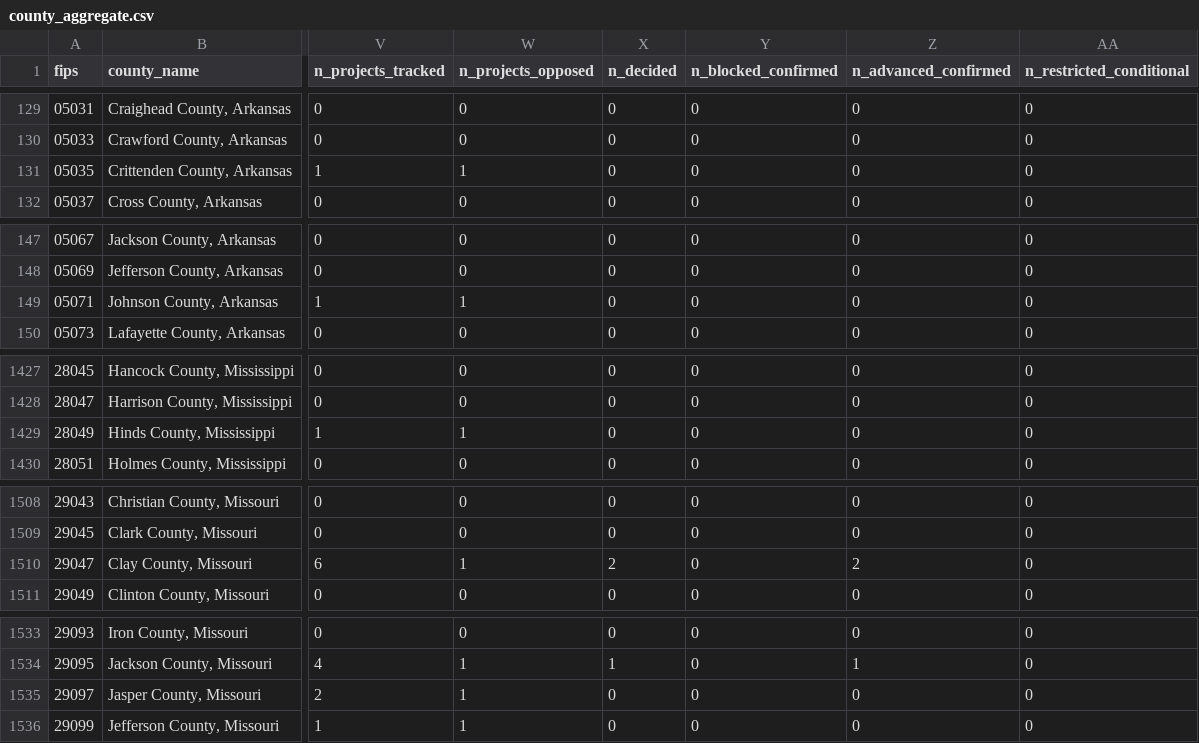
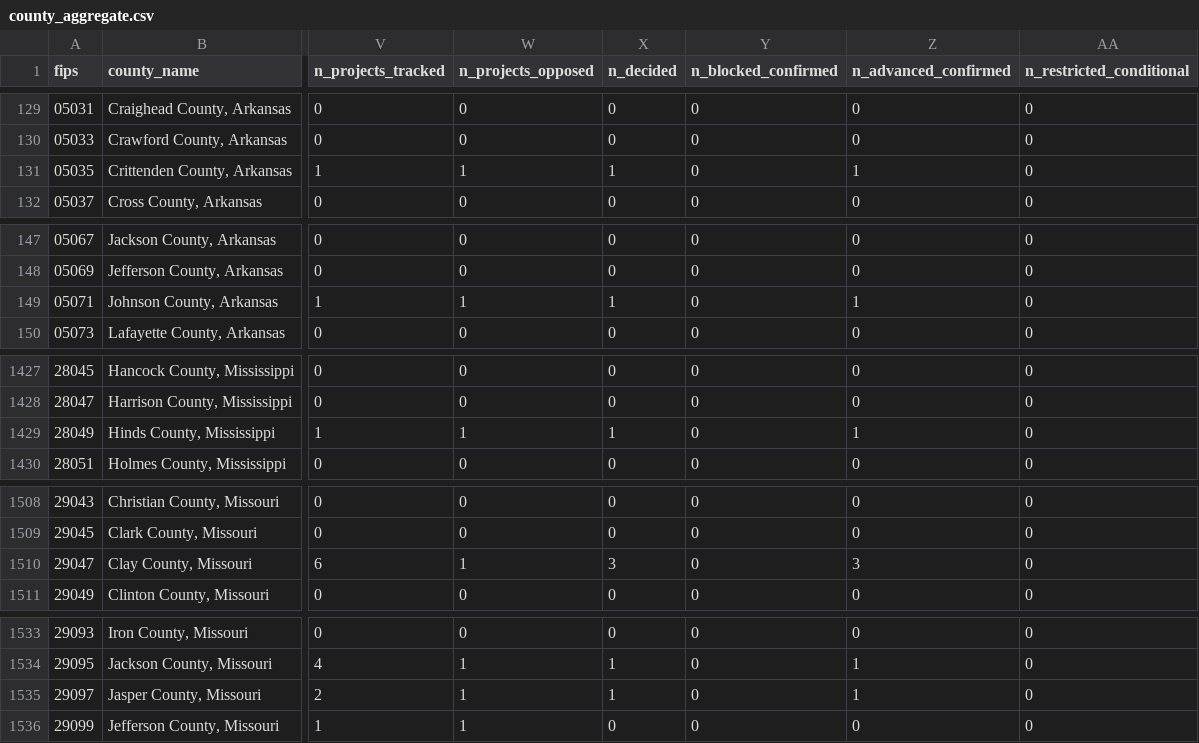
Before and after one commit to pricephillips/data-center-map, a CSV file: data/county_aggregate.csv, drawn as a sheet; only a part is shown, gaps mark what is left out; the diff covers the shown part only; the diff names each change by its address in the sheet, - before the commit and + after, or states it on an @@ line.

```diff
--- a/data/county_aggregate.csv
+++ b/data/county_aggregate.csv
-X131 (n_decided): 0
+X131 (n_decided): 1
-Z131 (n_advanced_confirmed): 0
+Z131 (n_advanced_confirmed): 1
-X149 (n_decided): 0
+X149 (n_decided): 1
-Z149 (n_advanced_confirmed): 0
+Z149 (n_advanced_confirmed): 1
-X1429 (n_decided): 0
+X1429 (n_decided): 1
-Z1429 (n_advanced_confirmed): 0
+Z1429 (n_advanced_confirmed): 1
-X1510 (n_decided): 2
+X1510 (n_decided): 3
-Z1510 (n_advanced_confirmed): 2
+Z1510 (n_advanced_confirmed): 3
-X1535 (n_decided): 0
+X1535 (n_decided): 1
-Z1535 (n_advanced_confirmed): 0
+Z1535 (n_advanced_confirmed): 1
```
Also changed, not shown: 6 edited cells elsewhere in this file, configs/local_meeting_watchlist.csv, data/baseline_universe.csv, 13 other files.
